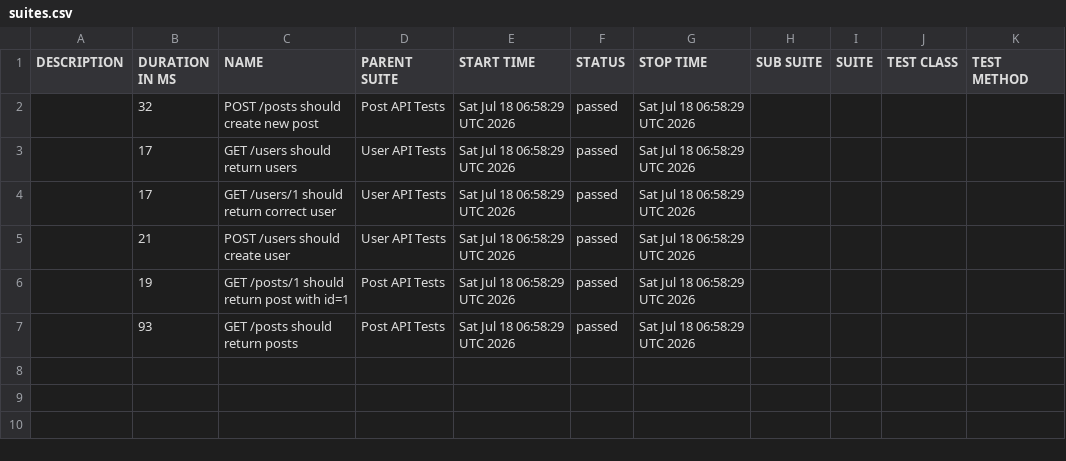
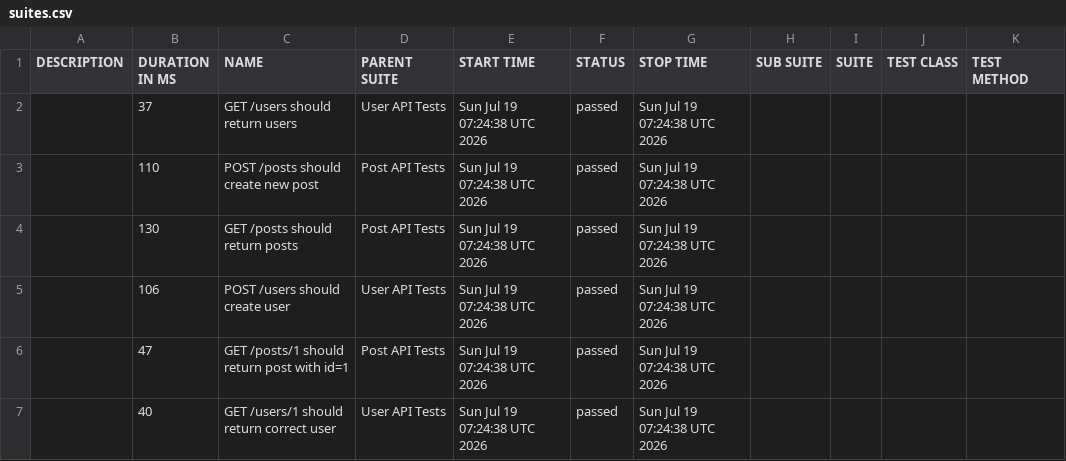
Before and after one commit to AnhAutomationTester/API_Automation_Mocha, a CSV file: data/suites.csv, drawn as a sheet.

```diff
--- a/data/suites.csv
+++ b/data/suites.csv
@@ -1,7 +1,7 @@
 "DESCRIPTION","DURATION IN MS","NAME","PARENT SUITE","START TIME","STATUS","STOP TIME","SUB SUITE","SUITE","TEST CLASS","TEST METHOD"
-"","32","POST /posts should create new post","Post API Tests","Sat Jul 18 06:58:29 UTC 2026","passed","Sat Jul 18 06:58:29 UTC 2026","","","",""
-"","17","GET /users should return users","User API Tests","Sat Jul 18 06:58:29 UTC 2026","passed","Sat Jul 18 06:58:29 UTC 2026","","","",""
-"","17","GET /users/1 should return correct user","User API Tests","Sat Jul 18 06:58:29 UTC 2026","passed","Sat Jul 18 06:58:29 UTC 2026","","","",""
-"","21","POST /users should create user","User API Tests","Sat Jul 18 06:58:29 UTC 2026","passed","Sat Jul 18 06:58:29 UTC 2026","","","",""
-"","19","GET /posts/1 should return post with id=1","Post API Tests","Sat Jul 18 06:58:29 UTC 2026","passed","Sat Jul 18 06:58:29 UTC 2026","","","",""
-"","93","GET /posts should return posts","Post API Tests","Sat Jul 18 06:58:29 UTC 2026","passed","Sat Jul 18 06:58:29 UTC 2026","","","",""
+"","37","GET /users should return users","User API Tests","Sun Jul 19 07:24:38 UTC 2026","passed","Sun Jul 19 07:24:38 UTC 2026","","","",""
+"","110","POST /posts should create new post","Post API Tests","Sun Jul 19 07:24:38 UTC 2026","passed","Sun Jul 19 07:24:38 UTC 2026","","","",""
+"","130","GET /posts should return posts","Post API Tests","Sun Jul 19 07:24:38 UTC 2026","passed","Sun Jul 19 07:24:38 UTC 2026","","","",""
+"","106","POST /users should create user","User API Tests","Sun Jul 19 07:24:38 UTC 2026","passed","Sun Jul 19 07:24:38 UTC 2026","","","",""
+"","47","GET /posts/1 should return post with id=1","Post API Tests","Sun Jul 19 07:24:38 UTC 2026","passed","Sun Jul 19 07:24:38 UTC 2026","","","",""
+"","40","GET /users/1 should return correct user","User API Tests","Sun Jul 19 07:24:38 UTC 2026","passed","Sun Jul 19 07:24:38 UTC 2026","","","",""
```
Also changed, not shown: 50 other files.
